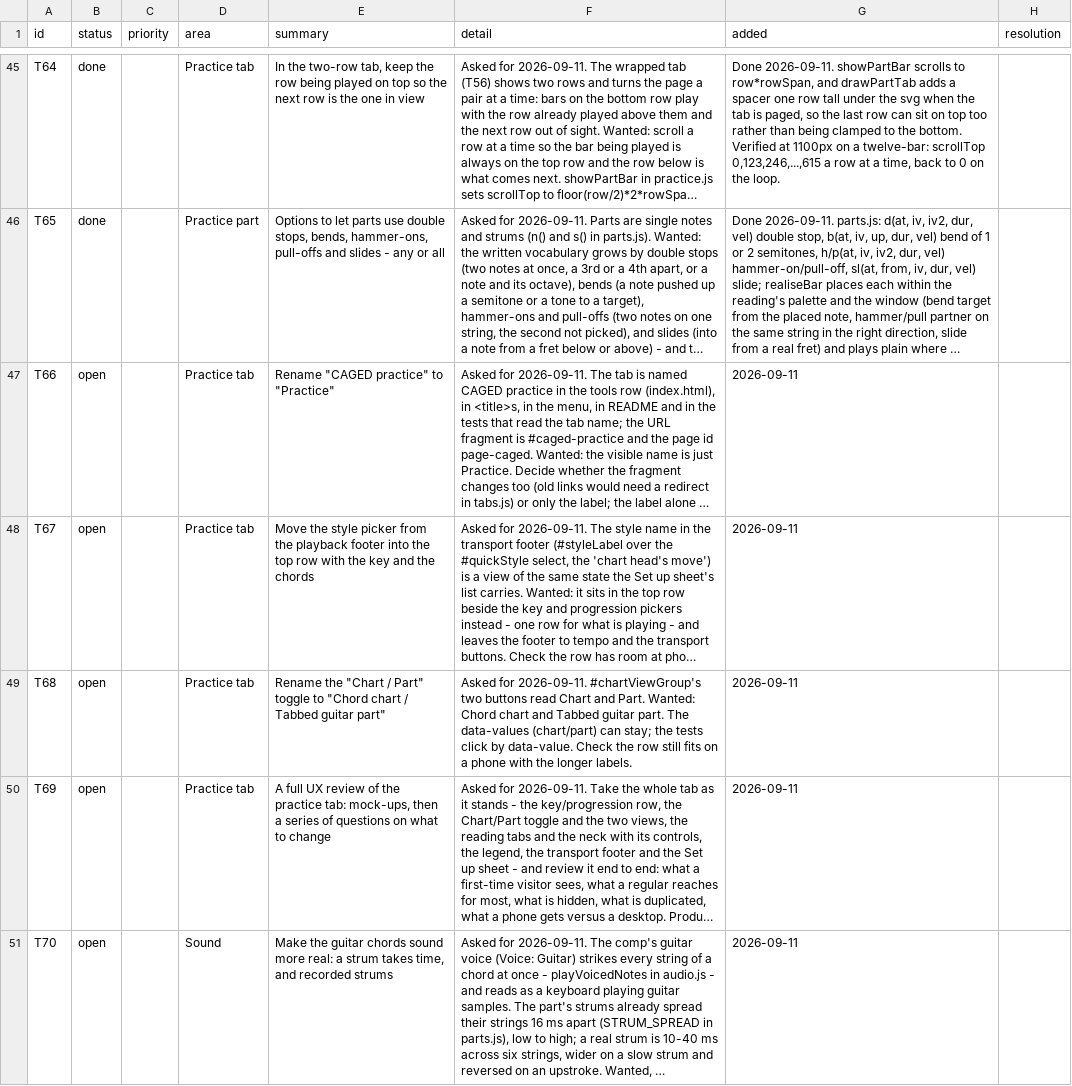
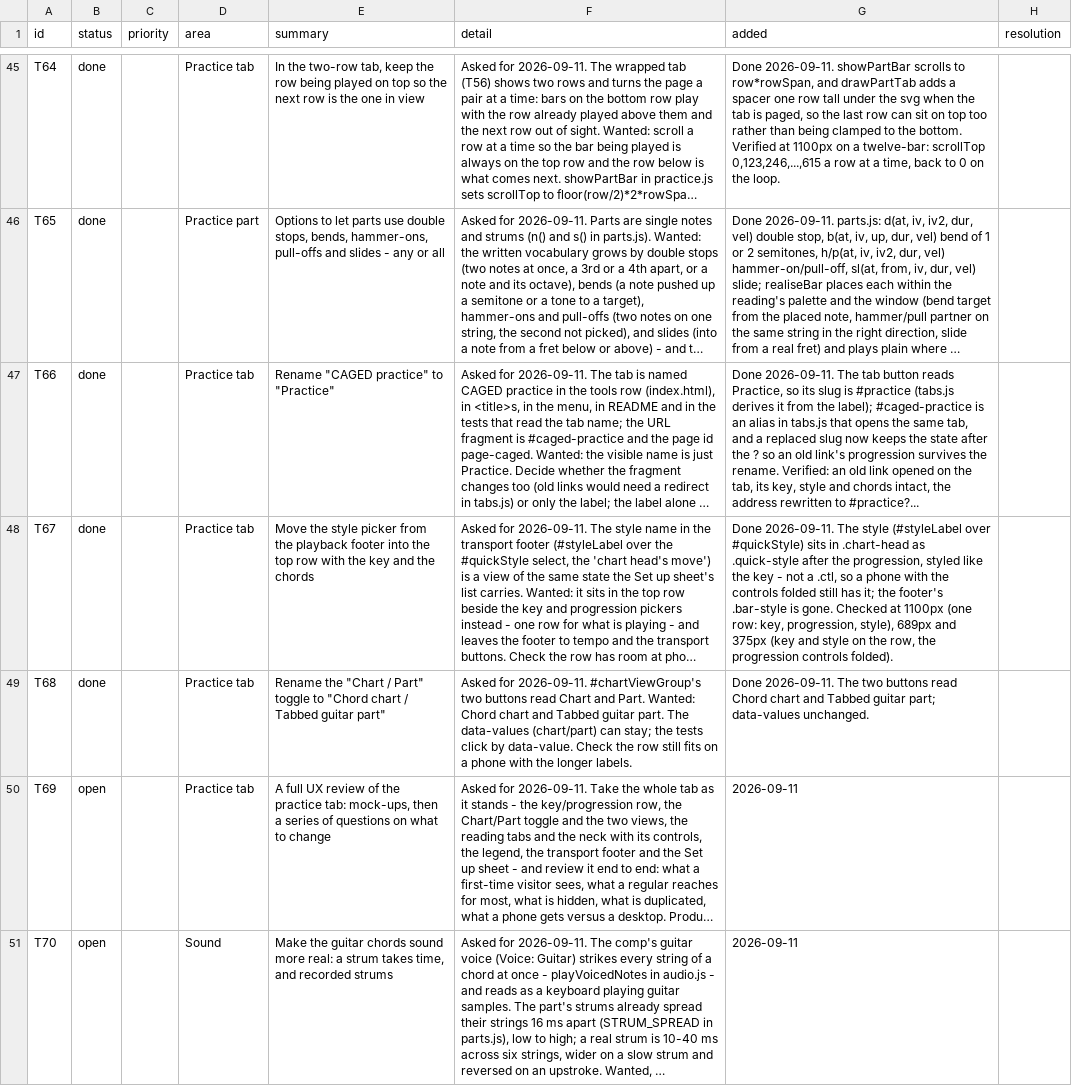
Before and after one commit to jchendy/chords, a CSV file: TODO.csv, drawn as a sheet; only a part is shown, gaps mark what is left out; long unchanged cells end in …; the diff names each change by its address in the sheet, - before the commit and + after, or states it on an @@ line.

```diff
--- a/TODO.csv
+++ b/TODO.csv
-B47:B49 (status): open
+B47:B49 (status): done
-G47 (added): 2026-09-11
+G47 (added): Done 2026-09-11. The tab button reads Practice, so its slug is #practice (tabs.js derives it from the label); #caged-practice is an alias in tabs.js that opens the same tab, and a replaced slug now keeps the state after the ? so an old link's progression survives the rename. Verified: an old link opened on the tab, its key, style and chords intact, the address rewritten to #practice?...
-G48 (added): 2026-09-11
+G48 (added): Done 2026-09-11. The style (#styleLabel over #quickStyle) sits in .chart-head as .quick-style after the progression, styled like the key - not a .ctl, so a phone with the controls folded still has it; the footer's .bar-style is gone. Checked at 1100px (one row: key, progression, style), 689px and 375px (key and style on the row, the progression controls folded).
-G49 (added): 2026-09-11
+G49 (added): Done 2026-09-11. The two buttons read Chord chart and Tabbed guitar part; data-values unchanged.
```
Also changed, not shown: 6 other files.
